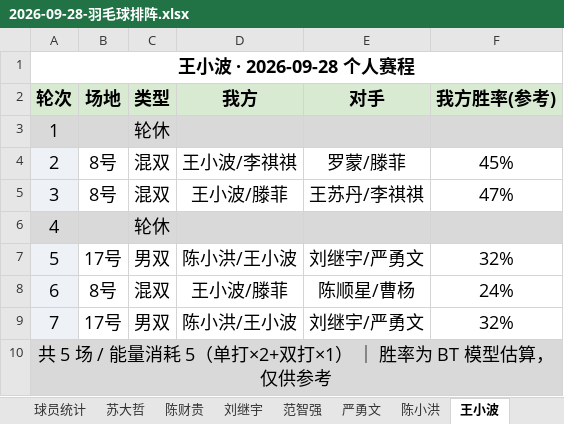
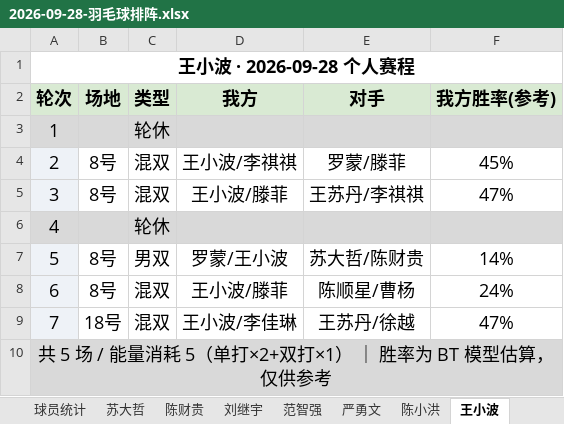
Before and after one commit to yyw794/badminton-score, an Excel workbook: 排阵/大模型排阵/2026-09-28-羽毛球排阵.xlsx, sheet 王小波, drawn as a sheet; values as stored, in another font and other column widths than the file's, no borders; the diff names each change by its address in the sheet, - before the commit and + after, or states it on an @@ line.

```diff
--- a/排阵/大模型排阵/2026-09-28-羽毛球排阵.xlsx (sheet 王小波)
+++ b/排阵/大模型排阵/2026-09-28-羽毛球排阵.xlsx (sheet 王小波)
-B7 (场地): 17号
+B7 (场地): 8号
-D7 (我方): 陈小洪/王小波
+D7 (我方): 罗蒙/王小波
-E7 (对手): 刘继宇/严勇文
+E7 (对手): 苏大哲/陈财贵
-F7 (我方胜率(参考)): 32%
+F7 (我方胜率(参考)): 14%
-B9 (场地): 17号
+B9 (场地): 18号
-C9 (类型): 男双
+C9 (类型): 混双
-D9 (我方): 陈小洪/王小波
+D9 (我方): 王小波/李佳琳
-E9 (对手): 刘继宇/严勇文
+E9 (对手): 王苏丹/徐越
-F9 (我方胜率(参考)): 32%
+F9 (我方胜率(参考)): 47%
```
Also changed, not shown: sheet 对阵表, sheet 范智强, sheet 刘继宇, sheet 罗蒙, sheet 陈顺星, sheet 陈小洪, 6 more sheets, 2 other files.
